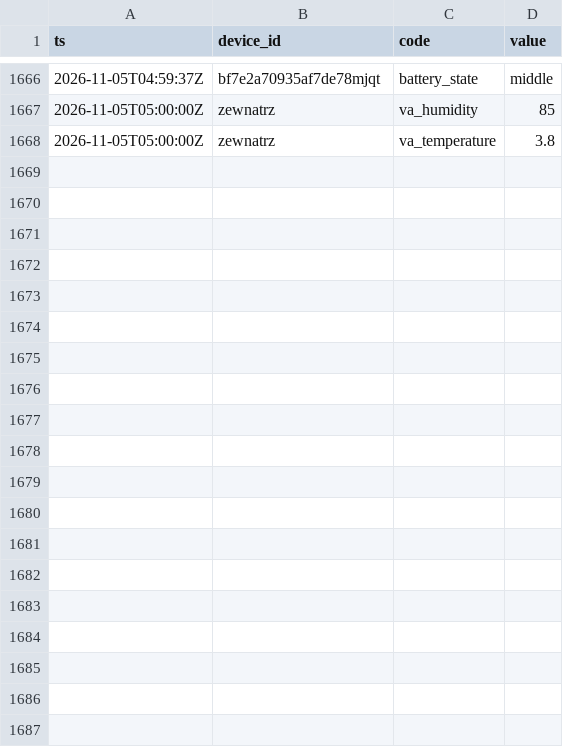
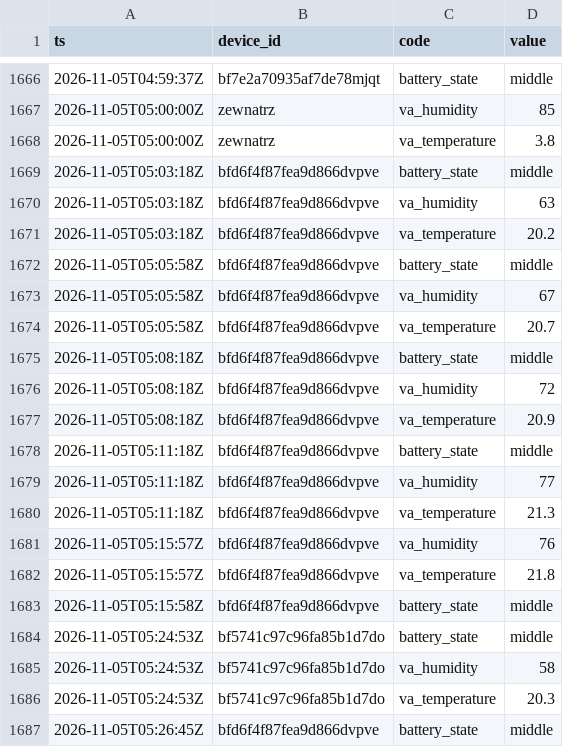
Before and after one commit to Bronek31/Smart-Home, a CSV file: data/2026-11.csv, drawn as a sheet; only a part is shown, gaps mark what is left out; the diff covers the shown part only; the diff names each change by its address in the sheet, - before the commit and + after, or states it on an @@ line.

```diff
--- a/data/2026-11.csv
+++ b/data/2026-11.csv
+row 1669: 2026-11-05T05:03:18Z | bfd6f4f87fea9d866dvpve | battery_state | middle
+row 1670: 2026-11-05T05:03:18Z | bfd6f4f87fea9d866dvpve | va_humidity | 63
+row 1671: 2026-11-05T05:03:18Z | bfd6f4f87fea9d866dvpve | va_temperature | 20.2
+row 1672: 2026-11-05T05:05:58Z | bfd6f4f87fea9d866dvpve | battery_state | middle
+row 1673: 2026-11-05T05:05:58Z | bfd6f4f87fea9d866dvpve | va_humidity | 67
+row 1674: 2026-11-05T05:05:58Z | bfd6f4f87fea9d866dvpve | va_temperature | 20.7
+row 1675: 2026-11-05T05:08:18Z | bfd6f4f87fea9d866dvpve | battery_state | middle
+row 1676: 2026-11-05T05:08:18Z | bfd6f4f87fea9d866dvpve | va_humidity | 72
+row 1677: 2026-11-05T05:08:18Z | bfd6f4f87fea9d866dvpve | va_temperature | 20.9
+row 1678: 2026-11-05T05:11:18Z | bfd6f4f87fea9d866dvpve | battery_state | middle
+row 1679: 2026-11-05T05:11:18Z | bfd6f4f87fea9d866dvpve | va_humidity | 77
+row 1680: 2026-11-05T05:11:18Z | bfd6f4f87fea9d866dvpve | va_temperature | 21.3
+row 1681: 2026-11-05T05:15:57Z | bfd6f4f87fea9d866dvpve | va_humidity | 76
+row 1682: 2026-11-05T05:15:57Z | bfd6f4f87fea9d866dvpve | va_temperature | 21.8
+row 1683: 2026-11-05T05:15:58Z | bfd6f4f87fea9d866dvpve | battery_state | middle
+row 1684: 2026-11-05T05:24:53Z | bf5741c97c96fa85b1d7do | battery_state | middle
+row 1685: 2026-11-05T05:24:53Z | bf5741c97c96fa85b1d7do | va_humidity | 58
+row 1686: 2026-11-05T05:24:53Z | bf5741c97c96fa85b1d7do | va_temperature | 20.3
+row 1687: 2026-11-05T05:26:45Z | bfd6f4f87fea9d866dvpve | battery_state | middle
```
Also changed, not shown: 13 added rows elsewhere in this file, data/dzienne.csv, data/rosliny/2026-11.csv, 4 other files.
